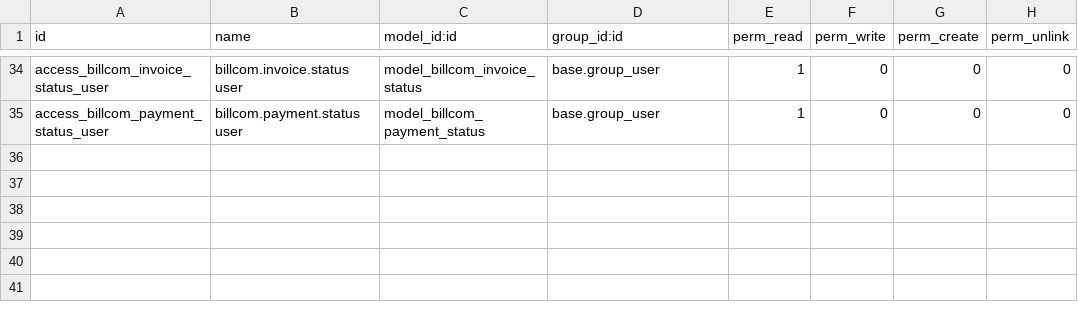
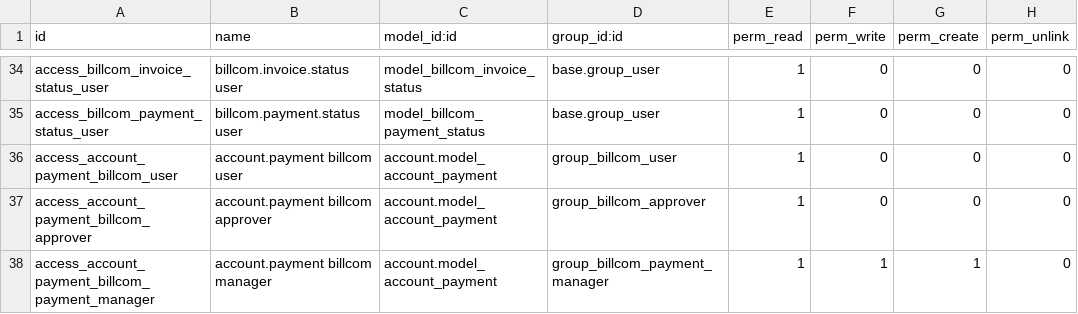
Before and after one commit to BinhexTeam/l10n-usa, a CSV file: billcom/security/ir.model.access.csv, drawn as a sheet; only a part is shown, gaps mark what is left out; the diff names each change by its address in the sheet, - before the commit and + after, or states it on an @@ line.

Commit message:
[ADD][16.0] Billcom Access Groups

```diff
--- a/billcom/security/ir.model.access.csv
+++ b/billcom/security/ir.model.access.csv
+row 36: access_account_payment_billcom_user | account.payment billcom user | account.model_account_payment | group_billcom_user | 1 | 0 | 0 | 0
+row 37: access_account_payment_billcom_approver | account.payment billcom approver | account.model_account_payment | group_billcom_approver | 1 | 0 | 0 | 0
+row 38: access_account_payment_billcom_payment_manager | account.payment billcom manager | account.model_account_payment | group_billcom_payment_manager | 1 | 1 | 1 | 0
```
Also changed, not shown: 7 other files.
